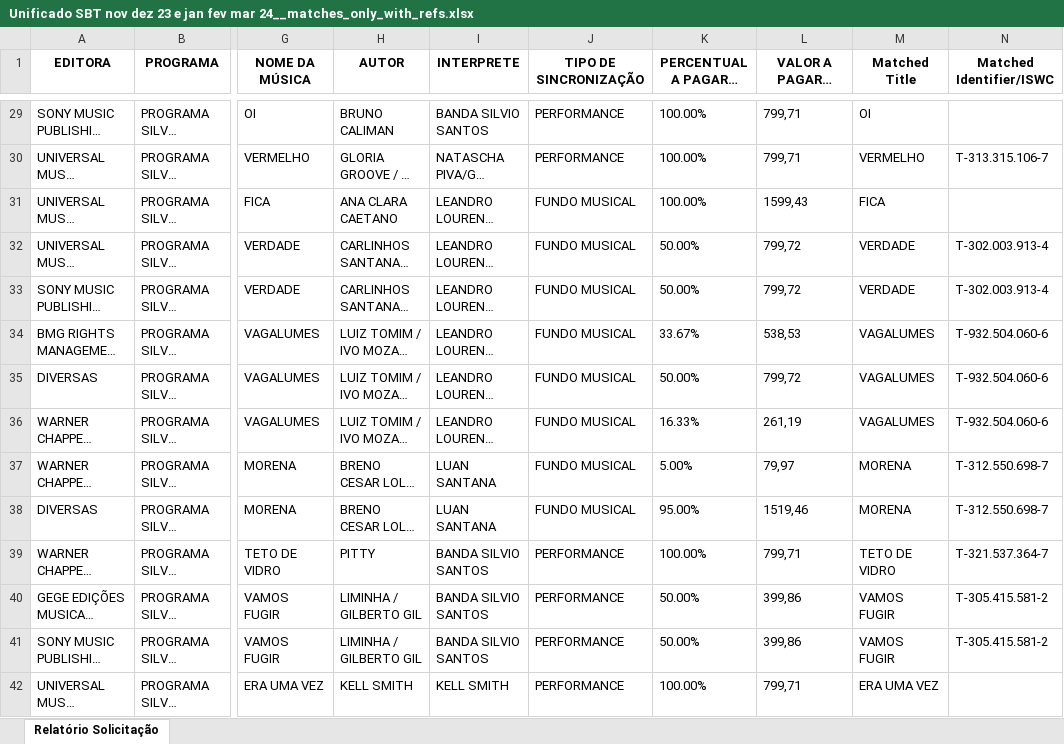
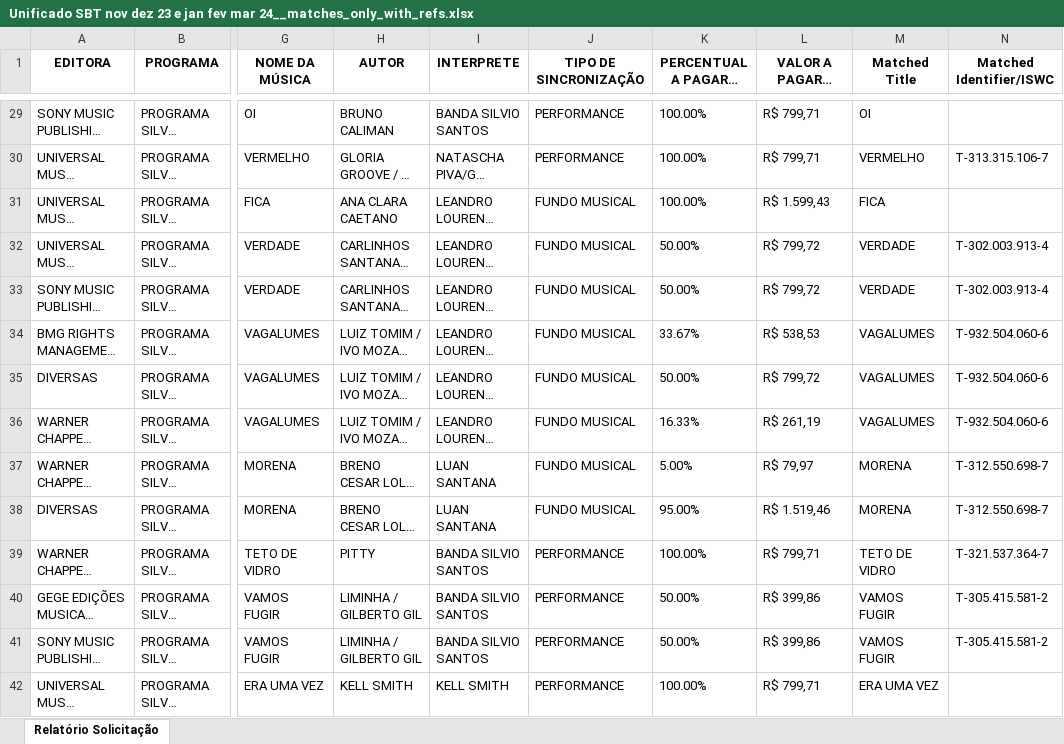
Before and after one commit to igorlobovc/shrkanalytics, an Excel workbook: Estelita/Processed/Unificado SBT nov dez 23 e jan fev mar 24__matches_only_with_refs.xlsx, sheet Relatório Solicitação, drawn as a sheet; only a part is shown, gaps mark what is left out; long unchanged cells end in …; values as stored, in another font and other column widths than the file's, no borders; the diff covers the shown part only; the diff names each change by its address in the sheet, - before the commit and + after, or states it on an @@ line.

```diff
--- a/Estelita/Processed/Unificado SBT nov dez 23 e jan fev mar 24__matches_only_with_refs.xlsx (sheet Relatório Solicitação)
+++ b/Estelita/Processed/Unificado SBT nov dez 23 e jan fev mar 24__matches_only_with_refs.xlsx (sheet Relatório Solicitação)
-L29:L30 (VALOR A PAGAR - EDITORA): 799,71
+L29:L30 (VALOR A PAGAR - EDITORA): R$ 799,71
-L31 (VALOR A PAGAR - EDITORA): 1599,43
+L31 (VALOR A PAGAR - EDITORA): R$ 1.599,43
-L32:L33 (VALOR A PAGAR - EDITORA): 799,72
+L32:L33 (VALOR A PAGAR - EDITORA): R$ 799,72
-L34 (VALOR A PAGAR - EDITORA): 538,53
+L34 (VALOR A PAGAR - EDITORA): R$ 538,53
-L35 (VALOR A PAGAR - EDITORA): 799,72
+L35 (VALOR A PAGAR - EDITORA): R$ 799,72
-L36 (VALOR A PAGAR - EDITORA): 261,19
+L36 (VALOR A PAGAR - EDITORA): R$ 261,19
-L37 (VALOR A PAGAR - EDITORA): 79,97
+L37 (VALOR A PAGAR - EDITORA): R$ 79,97
-L38 (VALOR A PAGAR - EDITORA): 1519,46
+L38 (VALOR A PAGAR - EDITORA): R$ 1.519,46
-L39 (VALOR A PAGAR - EDITORA): 799,71
+L39 (VALOR A PAGAR - EDITORA): R$ 799,71
-L40:L41 (VALOR A PAGAR - EDITORA): 399,86
+L40:L41 (VALOR A PAGAR - EDITORA): R$ 399,86
-L42 (VALOR A PAGAR - EDITORA): 799,71
+L42 (VALOR A PAGAR - EDITORA): R$ 799,71
```
Also changed, not shown: 174 edited cells elsewhere in this sheet, 2 other files.
